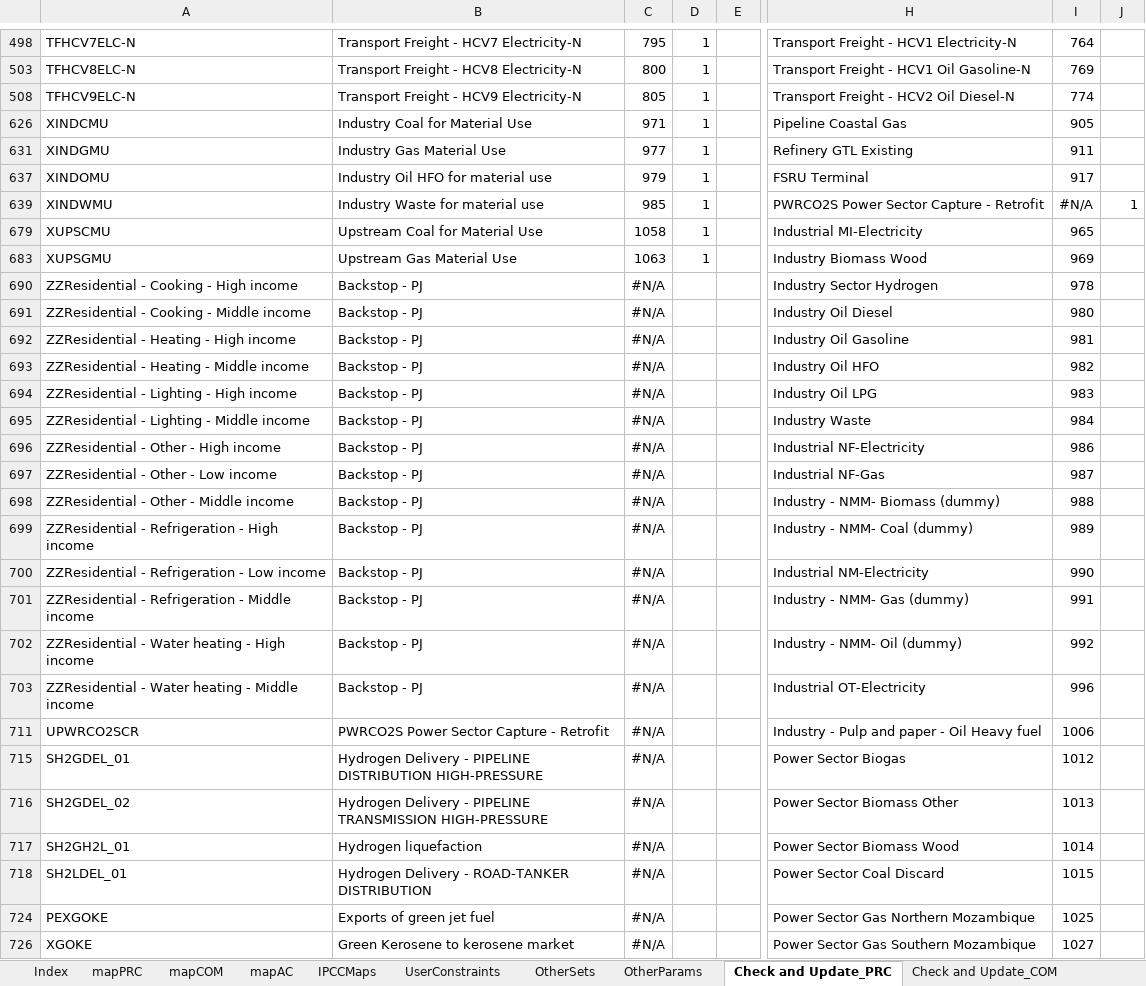
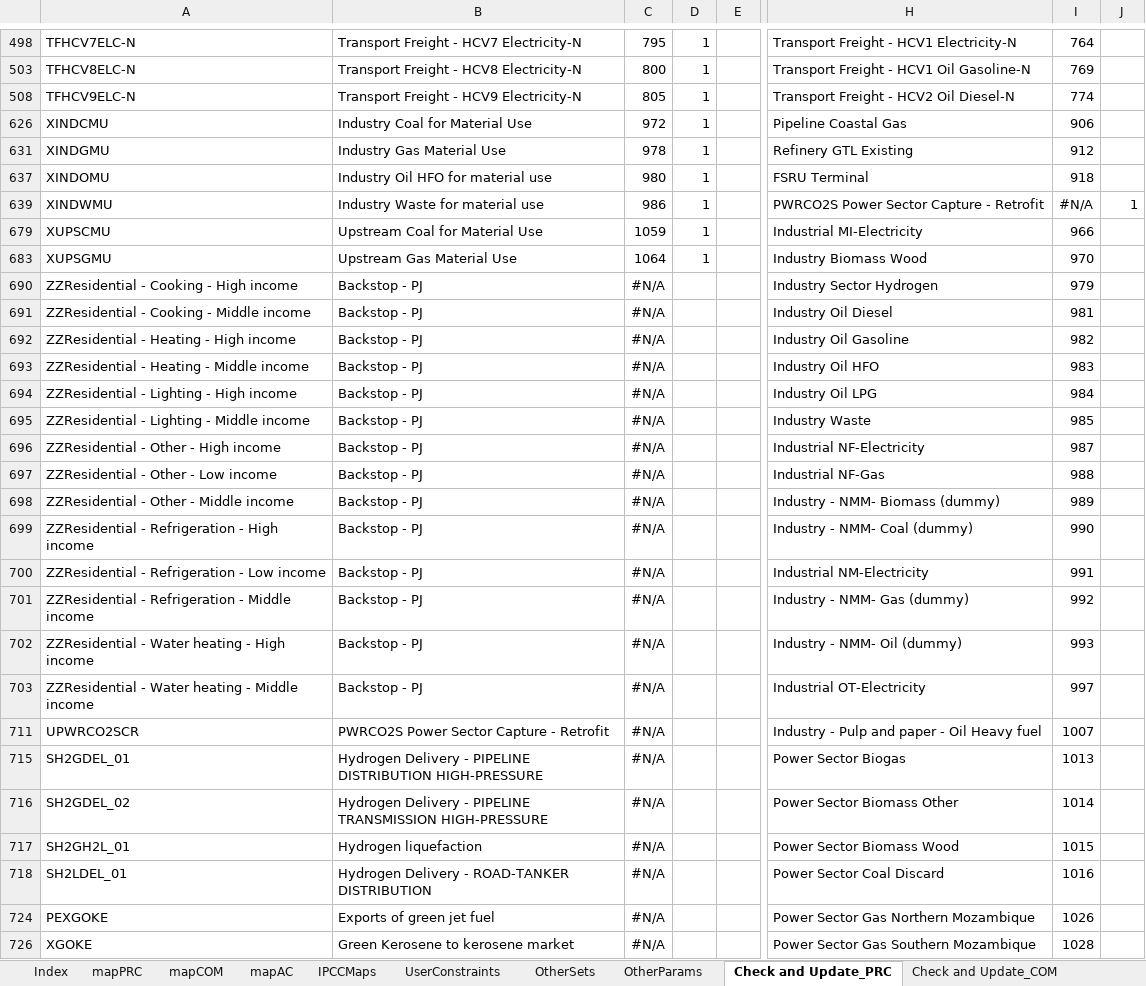
Before and after one commit to brunomerven/SATIMGE_Veda, an Excel workbook: SetsAndMaps/SetsAndMaps.xlsm, sheet Check and Update_PRC, drawn as a sheet; only a part is shown, gaps mark what is left out; values as stored, in another font and other column widths than the file's, no borders; the diff covers the shown part only; the diff names each change by its address in the sheet, - before the commit and + after, or states it on an @@ line.

```diff
--- a/SetsAndMaps/SetsAndMaps.xlsm (sheet Check and Update_PRC)
+++ b/SetsAndMaps/SetsAndMaps.xlsm (sheet Check and Update_PRC)
-C626: 971
+C626: 972
-I626: 905
+I626: 906
-C631: 977
+C631: 978
-I631: 911
+I631: 912
-C637: 979
+C637: 980
-I637: 917
+I637: 918
-C639: 985
+C639: 986
-C679: 1058
+C679: 1059
-I679: 965
+I679: 966
-C683: 1063
+C683: 1064
-I683: 969
+I683: 970
-I690: 978
+I690: 979
-I691: 980
+I691: 981
-I692: 981
+I692: 982
-I693: 982
+I693: 983
-I694: 983
+I694: 984
-I695: 984
+I695: 985
-I696: 986
+I696: 987
-I697: 987
+I697: 988
-I698: 988
+I698: 989
-I699: 989
+I699: 990
-I700: 990
+I700: 991
-I701: 991
+I701: 992
-I702: 992
+I702: 993
-I703: 996
+I703: 997
-I711: 1006
+I711: 1007
-I715: 1012
+I715: 1013
-I716: 1013
+I716: 1014
-I717: 1014
+I717: 1015
-I718: 1015
+I718: 1016
-I724: 1025
+I724: 1026
-I726: 1027
+I726: 1028
```
Also changed, not shown: 9 edited cells elsewhere in this sheet, sheet Check and Update_COM, sheet OtherSets, sheet mapPRC, sheet mapCOM, formulas that keep their value, hidden cells.
